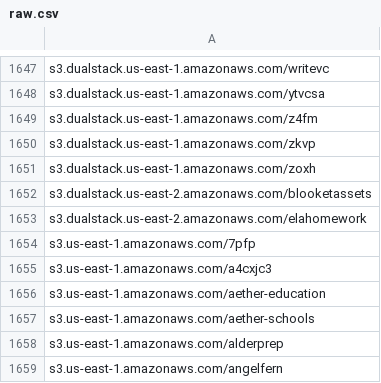
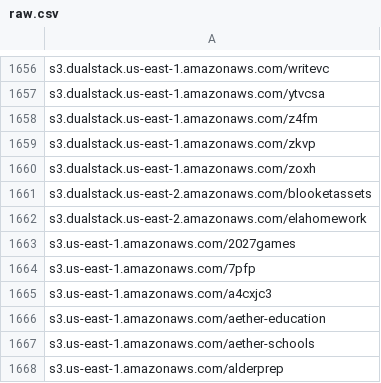
Before and after one commit to 1NobleCyber/ThreatFeed, a CSV file: S3_WebProxies/raw.csv, drawn as a sheet; only a part is shown, gaps mark what is left out; the shorter side is filled out with more unchanged rows; the diff covers the shown part only.

```diff
--- a/S3_WebProxies/raw.csv
+++ b/S3_WebProxies/raw.csv
@@ -1653,2 +1662,3 @@ s3.dualstack.us-east-2.amazonaws.com/blooketassets
 s3.dualstack.us-east-2.amazonaws.com/elahomework
+s3.us-east-1.amazonaws.com/2027games
 s3.us-east-1.amazonaws.com/7pfp
```
Also changed, not shown: 9 added rows elsewhere in this file.
